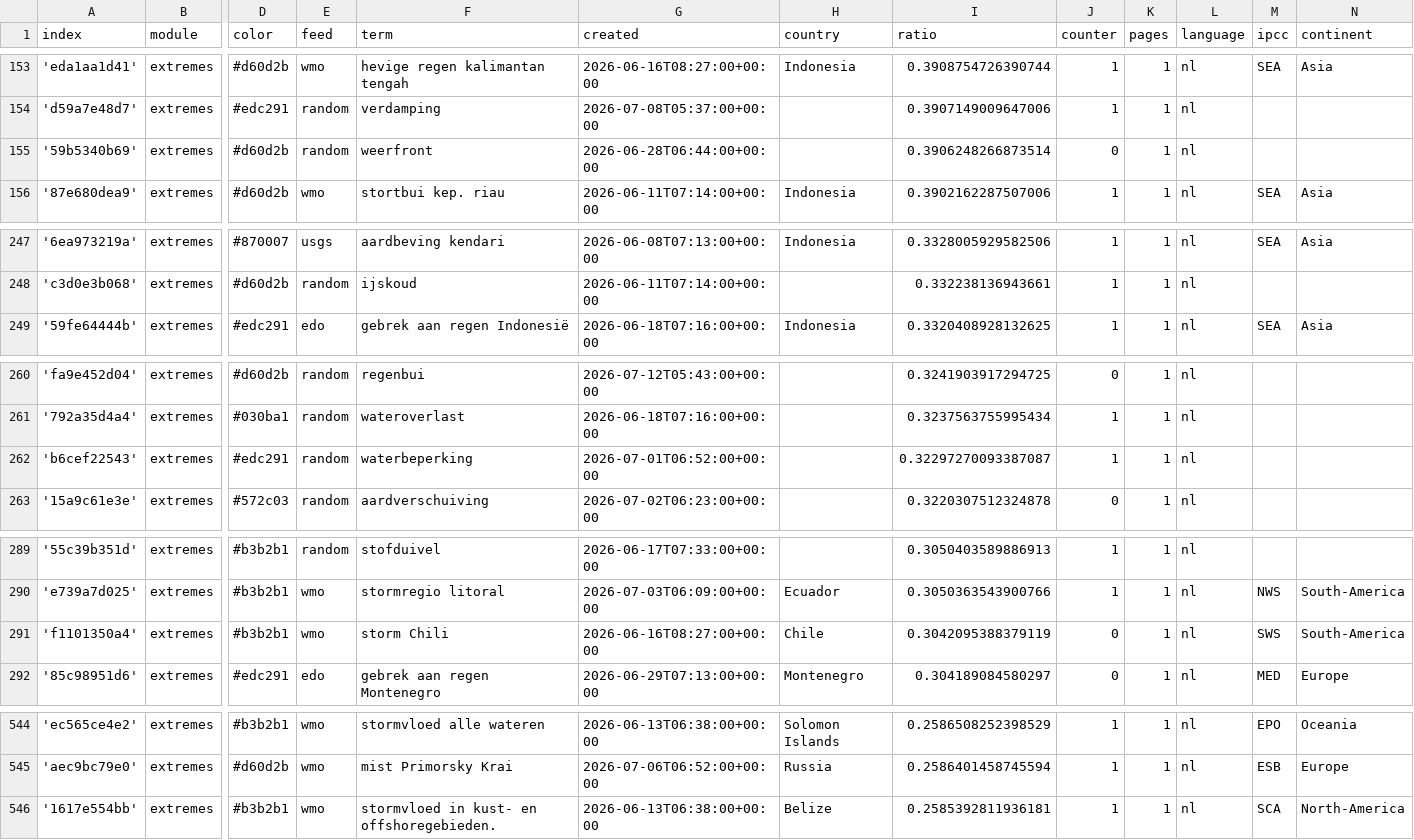
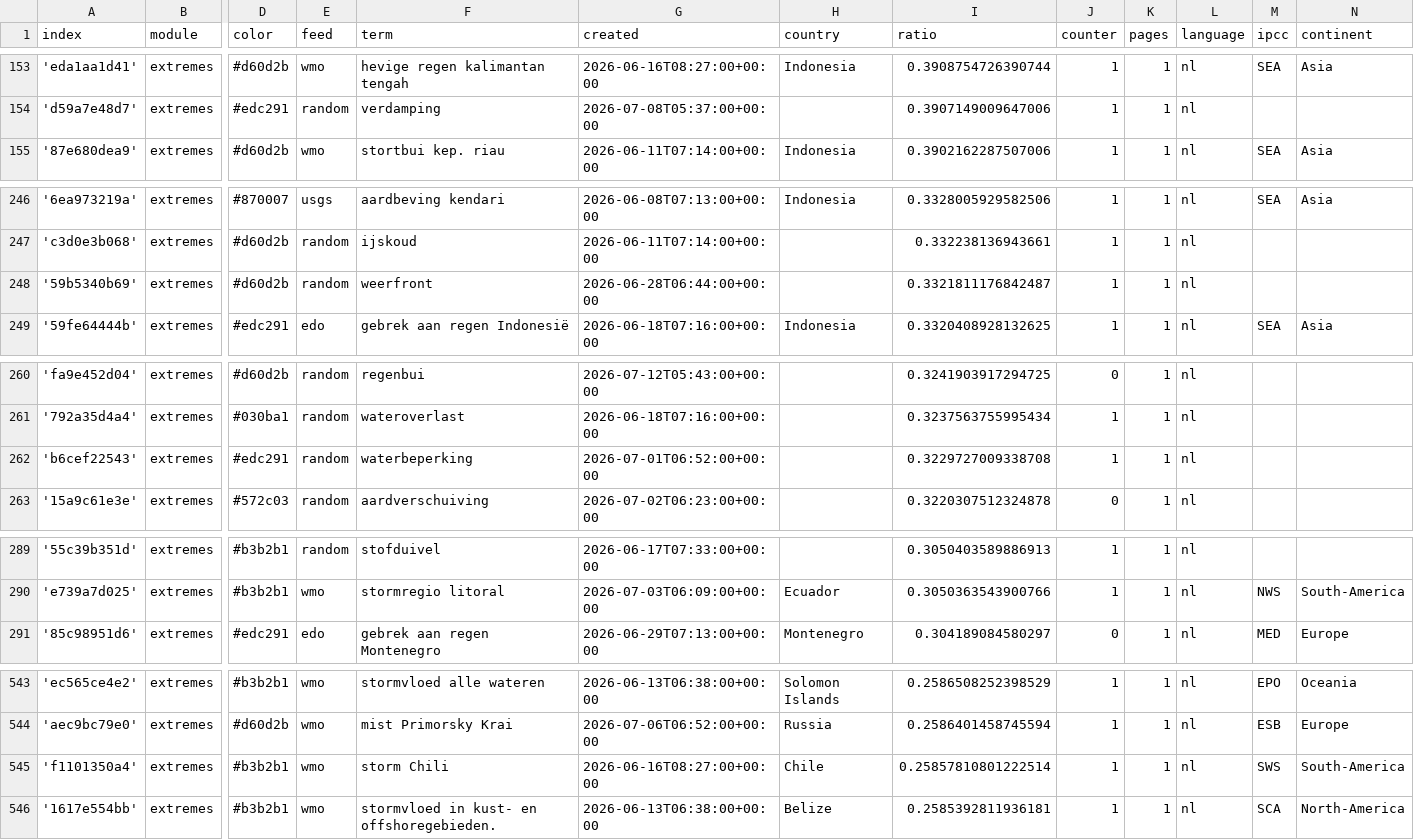
Before and after one commit to MarcoL95-News25/netherlandExtremes, a CSV file: terms.csv, drawn as a sheet; only a part is shown, gaps mark what is left out; removed rows and columns are numbered as before the commit, all else as after; rows hold the shown columns only; the diff covers the shown part only; the diff names each change by its address in the sheet, - before the commit and + after, or states it on an @@ line.

Commit message:
Commit from GitHub Actions (harvest:0.0)

```diff
--- a/terms.csv
+++ b/terms.csv
-row 155: '59b5340b69' | extremes | #d60d2b | random | weerfront | 2026-06-28T06:44:00+00:00 |  | 0.3906248266873514 | 0 | 1 | nl
+row 248: '59b5340b69' | extremes | #d60d2b | random | weerfront | 2026-06-28T06:44:00+00:00 |  | 0.3321811176842487 | 1 | 1 | nl
-I262 (ratio): 0.32297270093387087
+I262 (ratio): 0.3229727009338708
-row 291: 'f1101350a4' | extremes | #b3b2b1 | wmo | storm Chili | 2026-06-16T08:27:00+00:00 | Chile | 0.3042095388379119 | 0 | 1 | nl | SWS | South-America
+row 545: 'f1101350a4' | extremes | #b3b2b1 | wmo | storm Chili | 2026-06-16T08:27:00+00:00 | Chile | 0.25857810801222514 | 1 | 1 | nl | SWS | South-America
```
Also changed, not shown: 1 edited cell elsewhere in this file.
